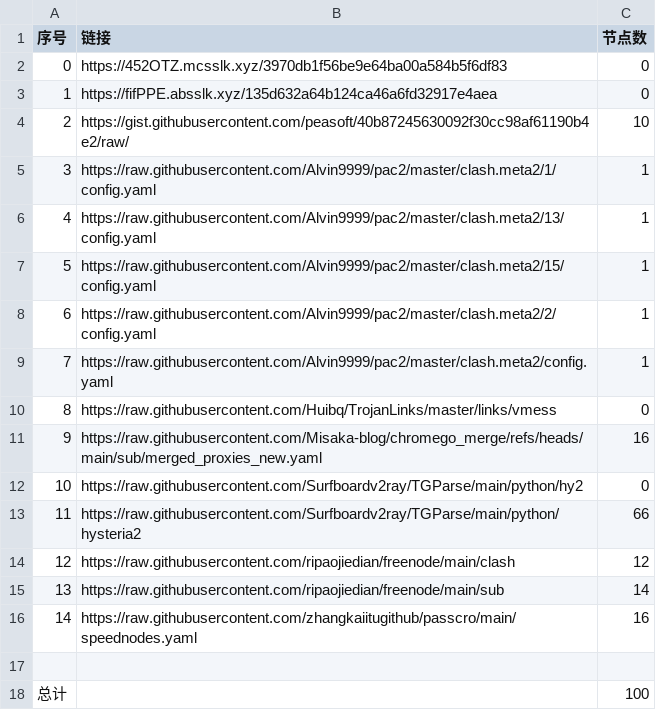
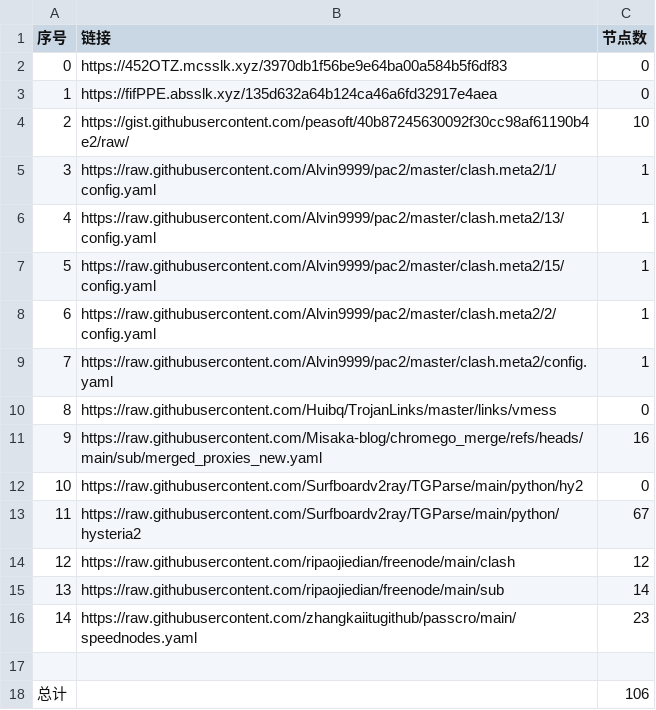
Before and after one commit to XingYaoA/NoMoreWalls, a CSV file: list_result.csv, drawn as a sheet.

```diff
--- a/list_result.csv
+++ b/list_result.csv
@@ -12,7 +12,7 @@
 10,https://raw.githubusercontent.com/Surfboardv2ray/TGParse/main/python/hy2,0
-11,https://raw.githubusercontent.com/Surfboardv2ray/TGParse/main/python/hysteria2,66
+11,https://raw.githubusercontent.com/Surfboardv2ray/TGParse/main/python/hysteria2,67
 12,https://raw.githubusercontent.com/ripaojiedian/freenode/main/clash,12
 13,https://raw.githubusercontent.com/ripaojiedian/freenode/main/sub,14
-14,https://raw.githubusercontent.com/zhangkaiitugithub/passcro/main/speednodes.yaml,16
+14,https://raw.githubusercontent.com/zhangkaiitugithub/passcro/main/speednodes.yaml,23
 
-总计,,100
+总计,,106
```
Also changed, not shown: 15 other files.
